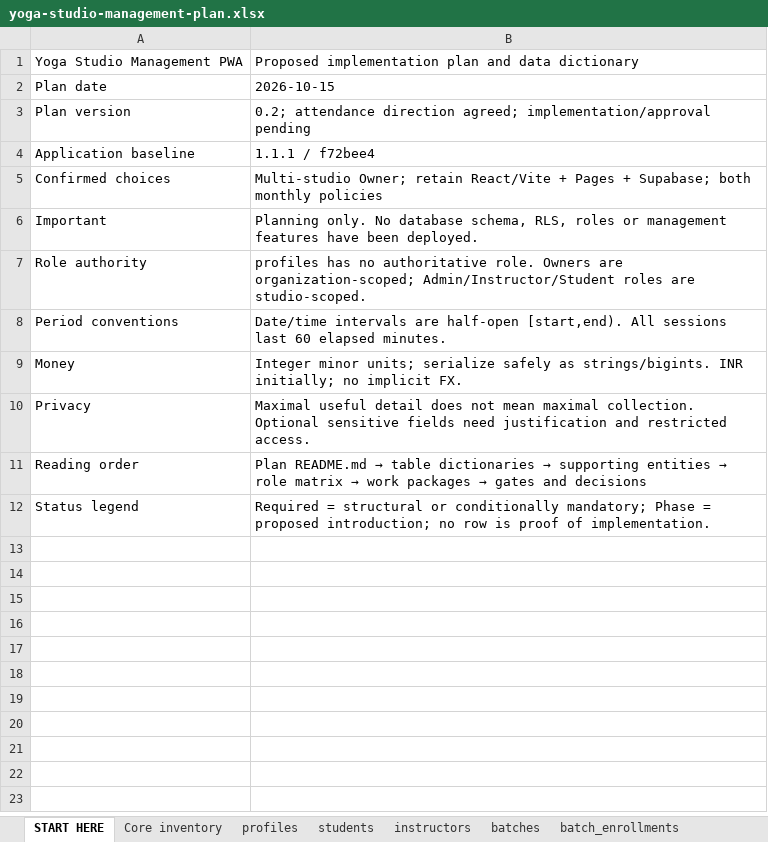
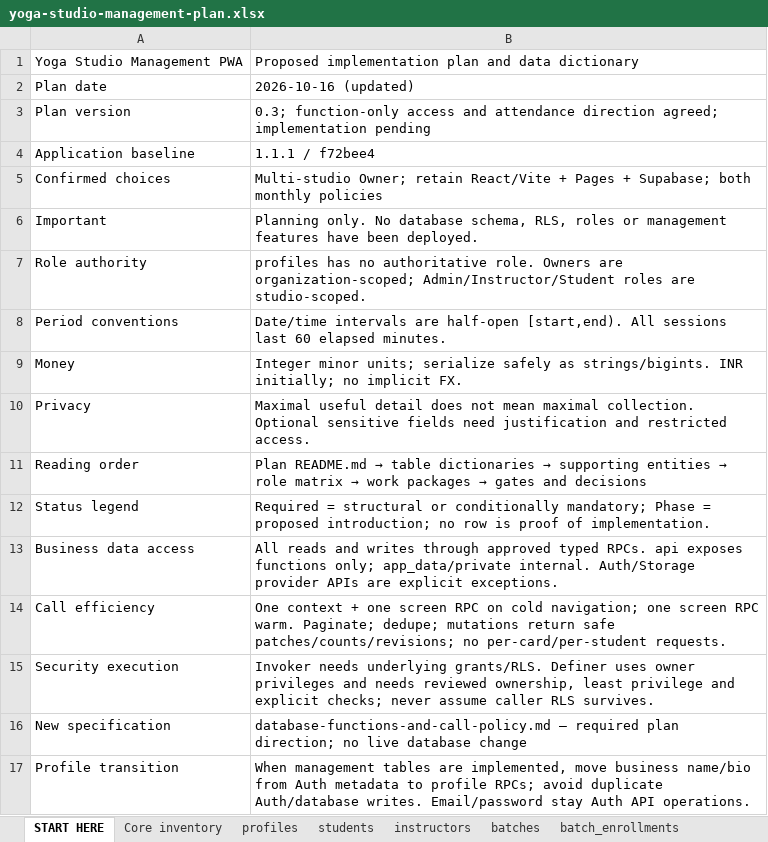
Before and after one commit to rajeshlande/yoga_studio, an Excel workbook: docs/11-management-plan/yoga-studio-management-plan.xlsx, sheet START HERE, drawn as a sheet; values as stored, in another font and other column widths than the file's, no borders; the diff names each change by its address in the sheet, - before the commit and + after, or states it on an @@ line.

Commit message:
Require function-only Supabase business access and efficient RPC call contracts

```diff
--- a/docs/11-management-plan/yoga-studio-management-plan.xlsx (sheet START HERE)
+++ b/docs/11-management-plan/yoga-studio-management-plan.xlsx (sheet START HERE)
-B2: 2026-10-15
+B2: 2026-10-16 (updated)
-B3: 0.2; attendance direction agreed; implementation/approval pending
+B3: 0.3; function-only access and attendance direction agreed; implementation pending
+row 13: Business data access | All reads and writes through approved typed RPCs. api exposes functions only; app_data/private internal. Auth/Storage provider APIs are explicit exceptions.
+row 14: Call efficiency | One context + one screen RPC on cold navigation; one screen RPC warm. Paginate; dedupe; mutations return safe patches/counts/revisions; no per-card/per-student requests.
+row 15: Security execution | Invoker needs underlying grants/RLS. Definer uses owner privileges and needs reviewed ownership, least privilege and explicit checks; never assume caller RLS survives.
+row 16: New specification | database-functions-and-call-policy.md — required plan direction; no live database change
+row 17: Profile transition | When management tables are implemented, move business name/bio from Auth metadata to profile RPCs; avoid duplicate Auth/database writes. Email/password stay Auth API operations.
```
Also changed, not shown: sheet Work packages, sheet Open decisions, sheet Quality gates, other sheet tabs, 6 other files.
